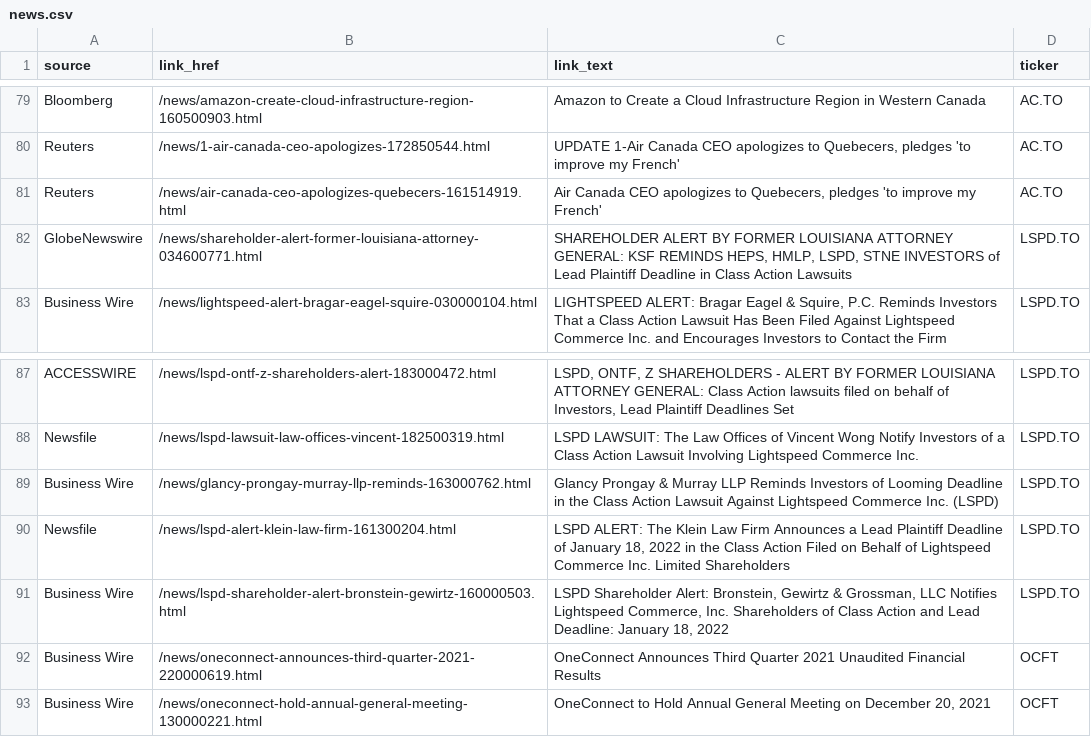
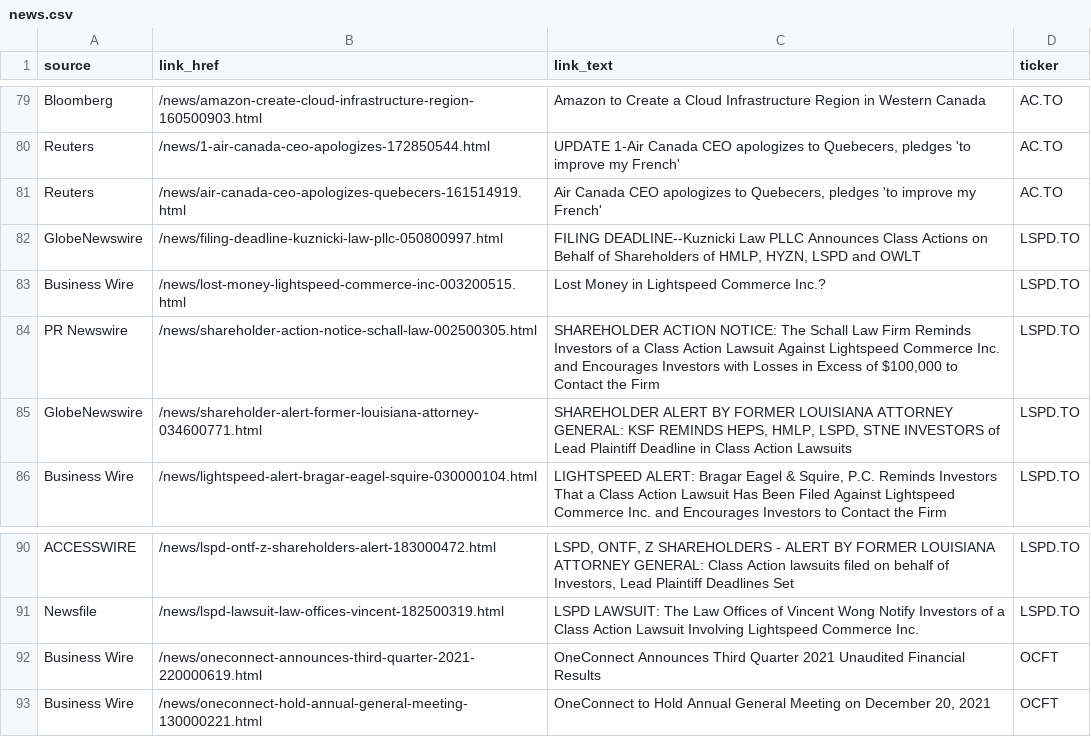
Before and after one commit to dli-invest/halts_and_news, a CSV file: news.csv, drawn as a sheet; only a part is shown, gaps mark what is left out.

```diff
--- a/news.csv
+++ b/news.csv
@@ -81,2 +81,5 @@ Reuters,/news/1-air-canada-ceo-apologizes-172850544.html,"UPDATE 1-Air Canada CE
 Reuters,/news/air-canada-ceo-apologizes-quebecers-161514919.html,"Air Canada CEO apologizes to Quebecers, pledges 'to improve my French'",AC.TO
+GlobeNewswire,/news/filing-deadline-kuznicki-law-pllc-050800997.html,"FILING DEADLINE--Kuznicki Law PLLC Announces Class Actions on Behalf of Shareholders of HMLP, HYZN, LSPD and OWLT",LSPD.TO
+Business Wire,/news/lost-money-lightspeed-commerce-inc-003200515.html,Lost Money in Lightspeed Commerce Inc.?,LSPD.TO
+PR Newswire,/news/shareholder-action-notice-schall-law-002500305.html,"SHAREHOLDER ACTION NOTICE: The Schall Law Firm Reminds Investors of a Class Action Lawsuit Against Lightspeed Commerce Inc. and Encourages Investors with Losses in Excess of $100,000 to Contact the Firm",LSPD.TO
 GlobeNewswire,/news/shareholder-alert-former-louisiana-attorney-034600771.html,"SHAREHOLDER ALERT BY FORMER LOUISIANA ATTORNEY GENERAL: KSF REMINDS HEPS, HMLP, LSPD, STNE INVESTORS of Lead Plaintiff Deadline in Class Action Lawsuits",LSPD.TO
@@ -88,5 +91,2 @@ ACCESSWIRE,/news/lspd-ontf-z-shareholders-alert-183000472.html,"LSPD, ONTF, Z SH
 Newsfile,/news/lspd-lawsuit-law-offices-vincent-182500319.html,LSPD LAWSUIT: The Law Offices of Vincent Wong Notify Investors of a Class Action Lawsuit Involving Lightspeed Commerce Inc.,LSPD.TO
-Business Wire,/news/glancy-prongay-murray-llp-reminds-163000762.html,Glancy Prongay & Murray LLP Reminds Investors of Looming Deadline in the Class Action Lawsuit Against Lightspeed Commerce Inc. (LSPD),LSPD.TO
-Newsfile,/news/lspd-alert-klein-law-firm-161300204.html,"LSPD ALERT: The Klein Law Firm Announces a Lead Plaintiff Deadline of January 18, 2022 in the Class Action Filed on Behalf of Lightspeed Commerce Inc. Limited Shareholders",LSPD.TO
-Business Wire,/news/lspd-shareholder-alert-bronstein-gewirtz-160000503.html,"LSPD Shareholder Alert: Bronstein, Gewirtz & Grossman, LLC Notifies Lightspeed Commerce, Inc. Shareholders of Class Action and Lead Deadline: January 18, 2022",LSPD.TO
 Business Wire,/news/oneconnect-announces-third-quarter-2021-220000619.html,OneConnect Announces Third Quarter 2021 Unaudited Financial Results,OCFT
```
Also changed, not shown: full_news.csv.
